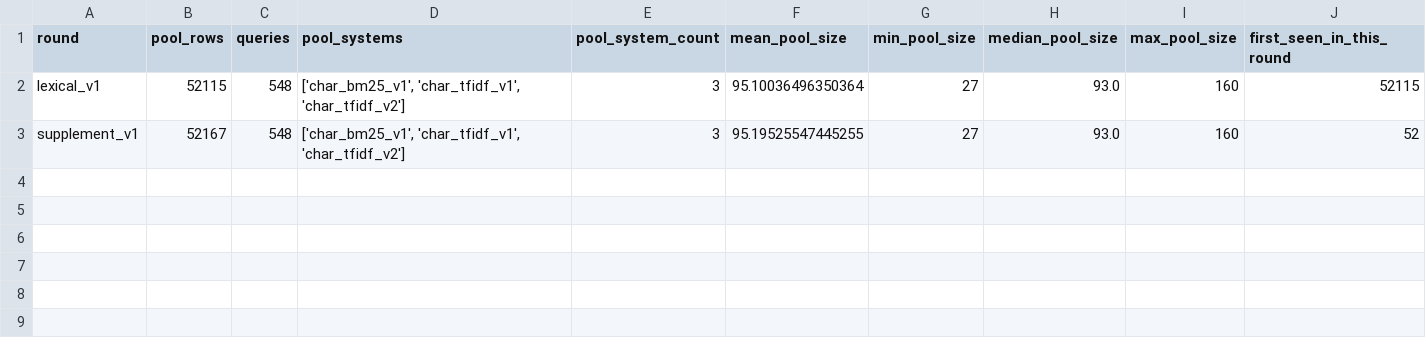
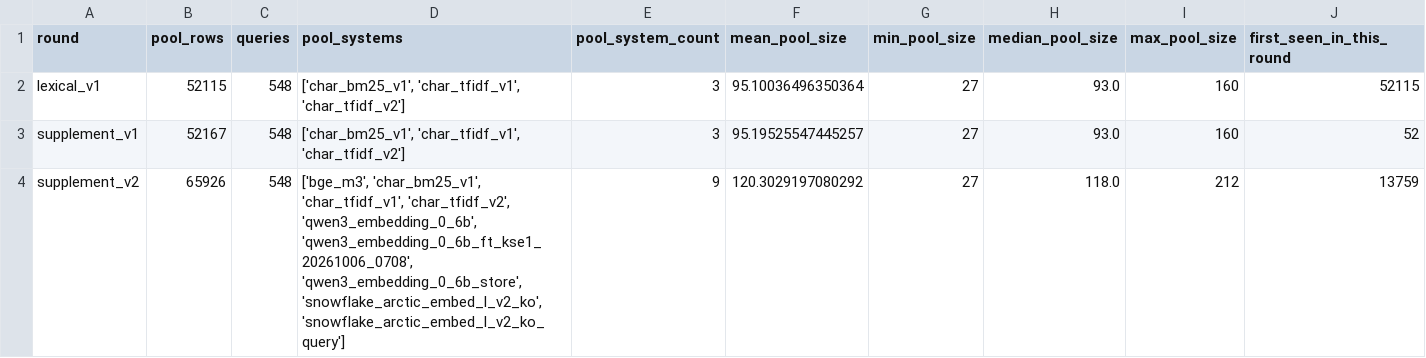
Before and after one commit to Orange1001Project/store-search, a CSV file: benchmark/storesearch_ko_v1/pool_history.csv, drawn as a sheet.

```diff
--- a/benchmark/storesearch_ko_v1/pool_history.csv
+++ b/benchmark/storesearch_ko_v1/pool_history.csv
@@ -2,2 +2,3 @@
 lexical_v1,52115,548,"['char_bm25_v1', 'char_tfidf_v1', 'char_tfidf_v2']",3,95.10036496350364,27,93.0,160,52115
-supplement_v1,52167,548,"['char_bm25_v1', 'char_tfidf_v1', 'char_tfidf_v2']",3,95.19525547445255,27,93.0,160,52
+supplement_v1,52167,548,"['char_bm25_v1', 'char_tfidf_v1', 'char_tfidf_v2']",3,95.19525547445257,27,93.0,160,52
+supplement_v2,65926,548,"['bge_m3', 'char_bm25_v1', 'char_tfidf_v1', 'char_tfidf_v2', 'qwen3_embedding_0_6b', 'qwen3_embedding_0_6b_ft_kse1_20261006_0708', 'qwen3_embedding_0_6b_store', 'snowflake_arctic_embed_l_v2_ko', 'snowflake_arctic_embed_l_v2_ko_query']",9,120.3029197080292,27,118.0,212,13759
```
Also changed, not shown: 13 other files.
